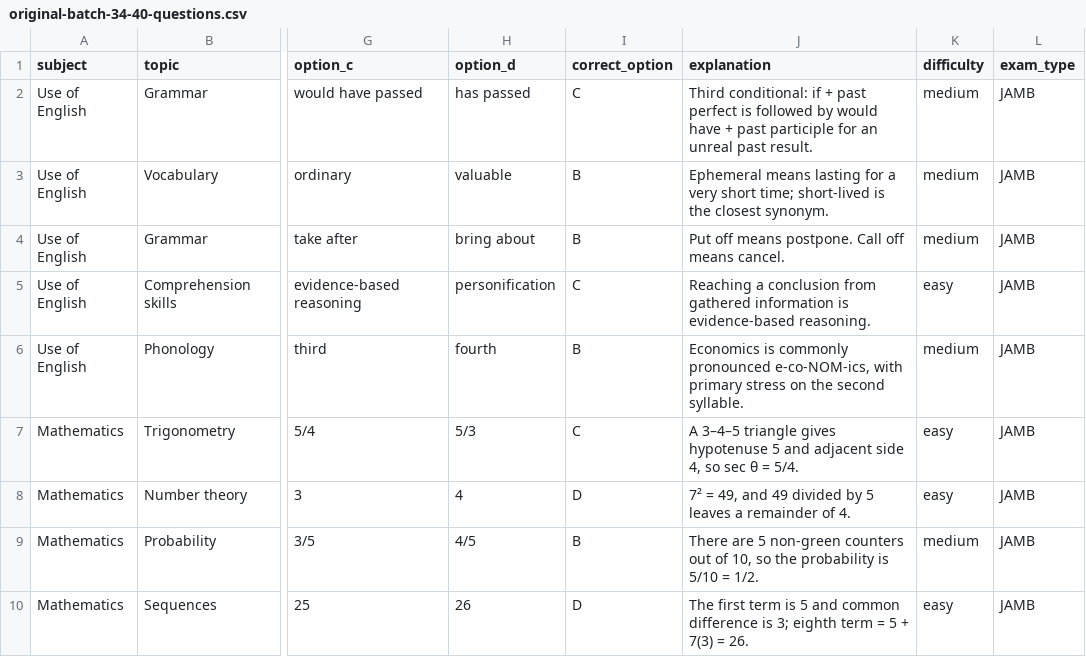
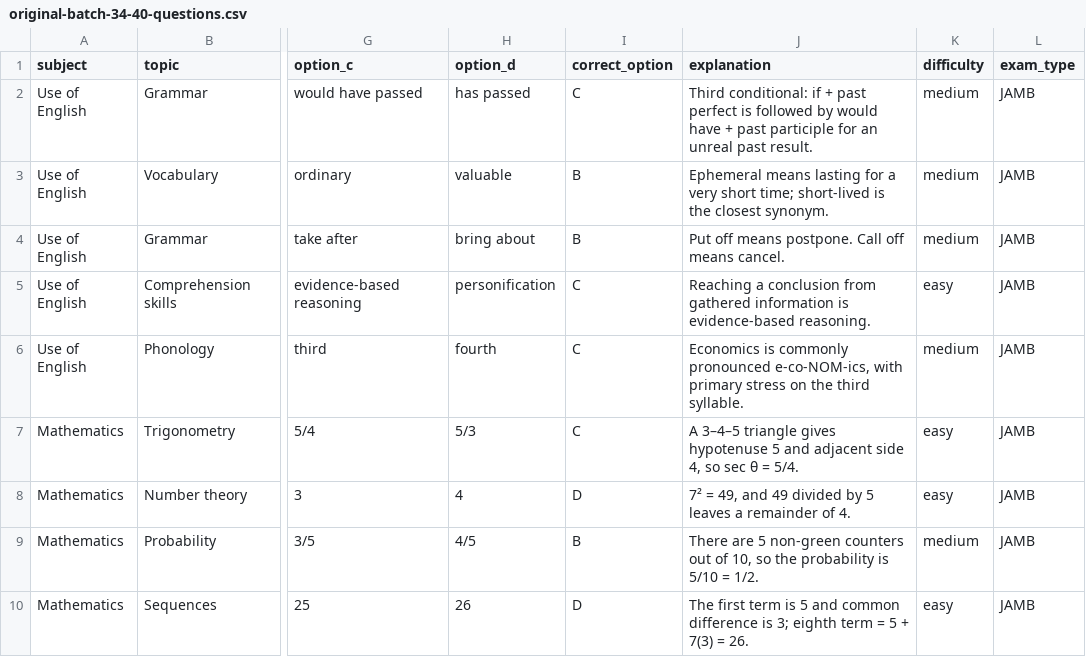
Before and after one commit to timmyjoe385-netizen/EDUKEN-CONSULT-, a CSV file: content/cbt/original-batch-34-40-questions.csv, drawn as a sheet; only a part is shown, gaps mark what is left out; the diff names each change by its address in the sheet, - before the commit and + after, or states it on an @@ line.

Commit message:
Correct primary-stress answer key for economics in CBT batch 34

```diff
--- a/content/cbt/original-batch-34-40-questions.csv
+++ b/content/cbt/original-batch-34-40-questions.csv
-I6 (correct_option): B
+I6 (correct_option): C
-J6 (explanation): …on the second syllable.
+J6 (explanation): …on the third syllable.
```
